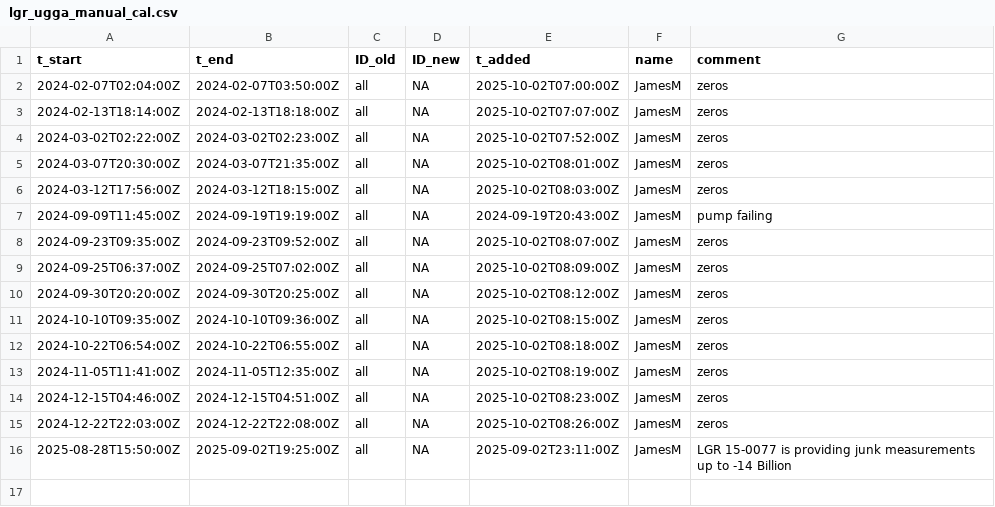
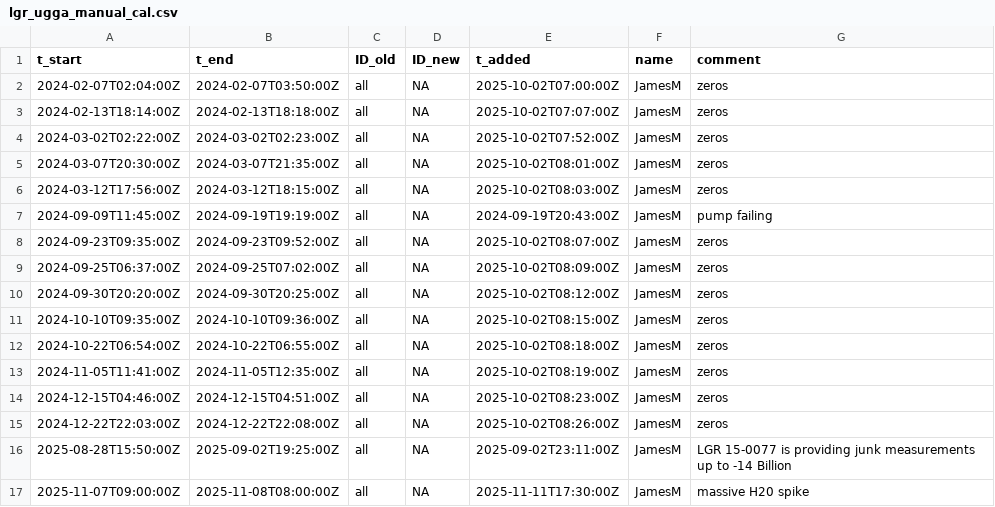
Before and after one commit to uataq/data-pipeline, a CSV file: bad/trx01/lgr_ugga_manual_cal.csv, drawn as a sheet; the diff names each change by its address in the sheet, - before the commit and + after, or states it on an @@ line.

Commit message:
Add entry for massive H20 spike in manual lgr

```diff
--- a/bad/trx01/lgr_ugga_manual_cal.csv
+++ b/bad/trx01/lgr_ugga_manual_cal.csv
+row 17: 2025-11-07T09:00:00Z | 2025-11-08T08:00:00Z | all | NA | 2025-11-11T17:30:00Z | JamesM | massive H20 spike
```
